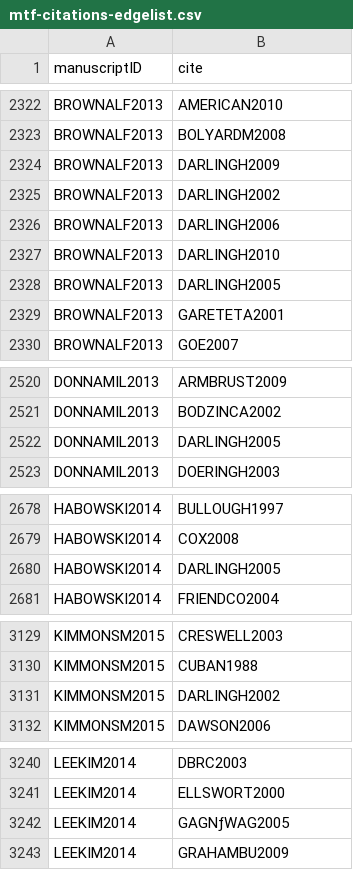
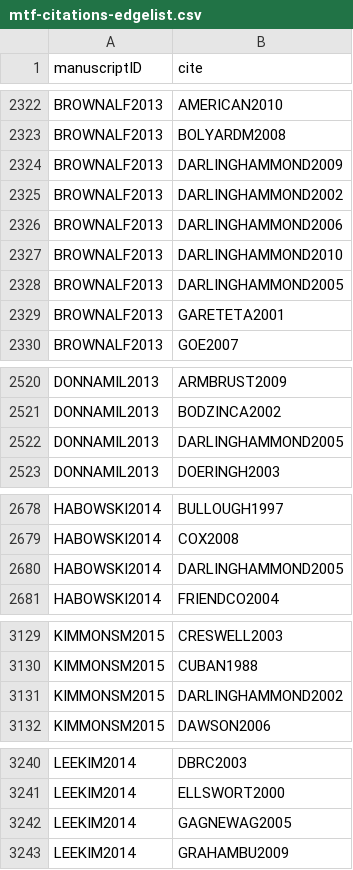
Before and after one commit to jeremyfprice/mapping_the_field-publication, a CSV file: data/mtf-citations-edgelist.csv, drawn as a sheet; only a part is shown, gaps mark what is left out; the diff covers the shown part only.

```diff
--- a/data/mtf-citations-edgelist.csv
+++ b/data/mtf-citations-edgelist.csv
@@ -2323,7 +2323,7 @@ BROWNALF2013,AMERICAN2010
 BROWNALF2013,BOLYARDM2008
-BROWNALF2013,DARLINGH2009
-BROWNALF2013,DARLINGH2002
-BROWNALF2013,DARLINGH2006
-BROWNALF2013,DARLINGH2010
-BROWNALF2013,DARLINGH2005
+BROWNALF2013,DARLINGHAMMOND2009
+BROWNALF2013,DARLINGHAMMOND2002
+BROWNALF2013,DARLINGHAMMOND2006
+BROWNALF2013,DARLINGHAMMOND2010
+BROWNALF2013,DARLINGHAMMOND2005
 BROWNALF2013,GARETETA2001
@@ -2521,3 +2521,3 @@ DONNAMIL2013,ARMBRUST2009
 DONNAMIL2013,BODZINCA2002
-DONNAMIL2013,DARLINGH2005
+DONNAMIL2013,DARLINGHAMMOND2005
 DONNAMIL2013,DOERINGH2003
@@ -2679,3 +2679,3 @@ HABOWSKI2014,BULLOUGH1997
 HABOWSKI2014,COX2008
-HABOWSKI2014,DARLINGH2005
+HABOWSKI2014,DARLINGHAMMOND2005
 HABOWSKI2014,FRIENDCO2004
@@ -3130,3 +3130,3 @@ KIMMONSM2015,CRESWELL2003
 KIMMONSM2015,CUBAN1988
-KIMMONSM2015,DARLINGH2002
+KIMMONSM2015,DARLINGHAMMOND2002
 KIMMONSM2015,DAWSON2006
@@ -3241,3 +3241,3 @@ LEEKIM2014,DBRC2003
 LEEKIM2014,ELLSWORT2000
-LEEKIM2014,GAGNƒWAG2005
+LEEKIM2014,GAGNEWAG2005
 LEEKIM2014,GRAHAMBU2009
```
Also changed, not shown: 2 edited cells elsewhere in this file, output/keyactors.csv, 19 other files.
